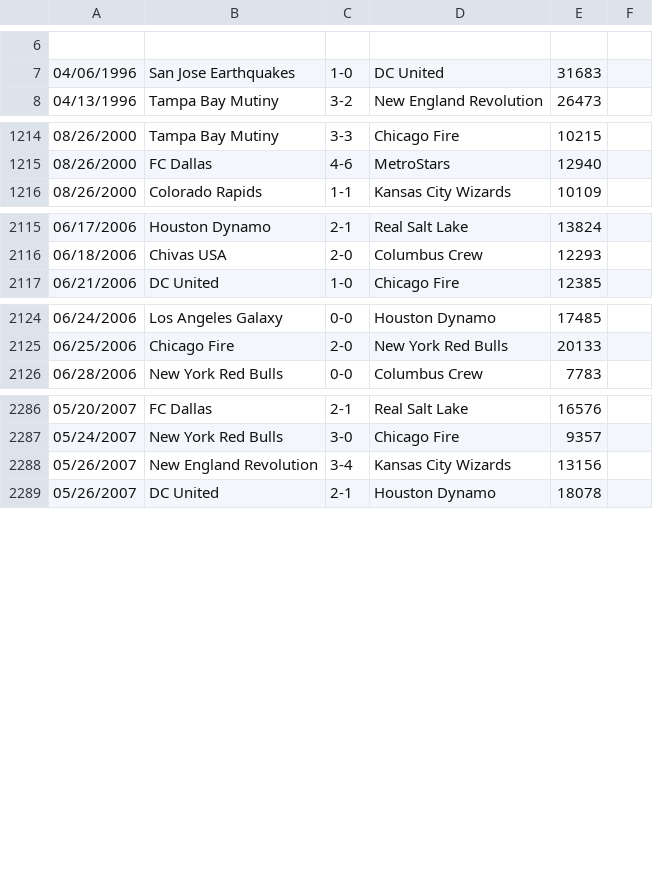
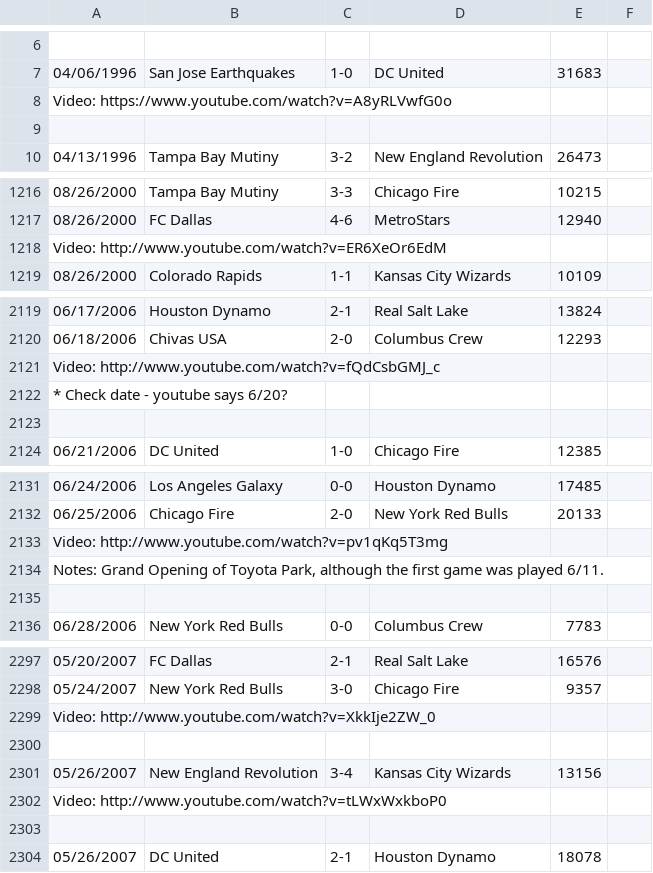
Before and after one commit to SoccerStatsUS/soccerdata, a CSV file: data/games/domestic/country/usa/leagues/mls/mls_attendance.csv, drawn as a sheet; only a part is shown, gaps mark what is left out; the diff covers the shown part only; the diff names each change by its address in the sheet, - before the commit and + after, or states it on an @@ line.

Commit message:
Add notes to conmebol country games; add videos to a variety of US-centric games.

```diff
--- a/data/games/domestic/country/usa/leagues/mls/mls_attendance.csv
+++ b/data/games/domestic/country/usa/leagues/mls/mls_attendance.csv
+row 8: Video: https://www.youtube.com/watch?v=A8yRLVwfG0o
+row 9: (empty)
+row 1218: Video: http://www.youtube.com/watch?v=ER6XeOr6EdM
+row 2121: Video: http://www.youtube.com/watch?v=fQdCsbGMJ_c
+row 2122: * Check date - youtube says 6/20?
+row 2123: (empty)
+row 2133: Video: http://www.youtube.com/watch?v=pv1qKq5T3mg
+row 2134: Notes: Grand Opening of Toyota Park, although the first game was played 6/11.
+row 2135: (empty)
+row 2299: Video: http://www.youtube.com/watch?v=XkkIje2ZW_0
+row 2300: (empty)
+row 2302: Video: http://www.youtube.com/watch?v=tLWxWxkboP0
+row 2303: (empty)
```
Also changed, not shown: 15 added rows elsewhere in this file, 52 other files.
